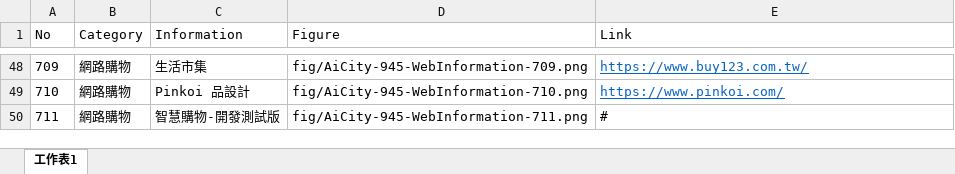
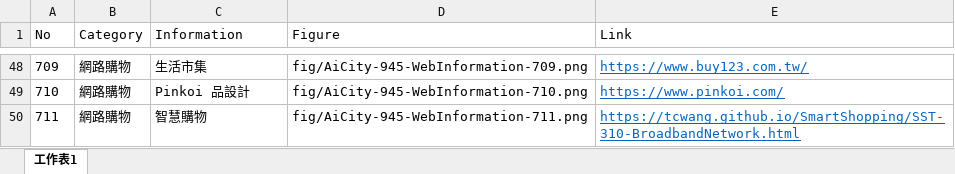
Before and after one commit to TCWang/AiCity2019, an Excel workbook: db/AiCity-80-WebInformation.xlsx, sheet 工作表1, drawn as a sheet; only a part is shown, gaps mark what is left out; values as stored, in another font and other column widths than the file's, no borders; the diff names each change by its address in the sheet, - before the commit and + after, or states it on an @@ line.

```diff
--- a/db/AiCity-80-WebInformation.xlsx (sheet 工作表1)
+++ b/db/AiCity-80-WebInformation.xlsx (sheet 工作表1)
-C50 (Information): 智慧購物-開發測試版
+C50 (Information): 智慧購物
-E50 (Link): #
+E50 (Link): https://tcwang.github.io/SmartShopping/SST-310-BroadbandNetwork.html
@@ E50 underline: off → on, text colour: black → #0563C1 @@
```
Also changed, not shown: db/AiCity-86-Adv1.xlsx, 3 other files.
